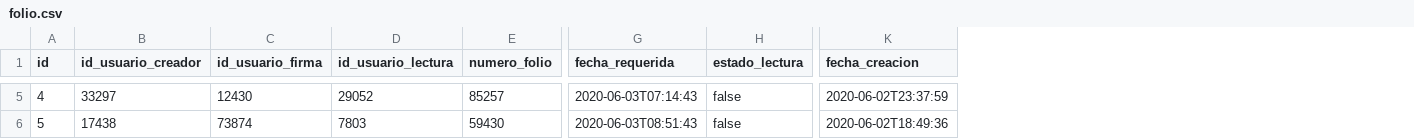
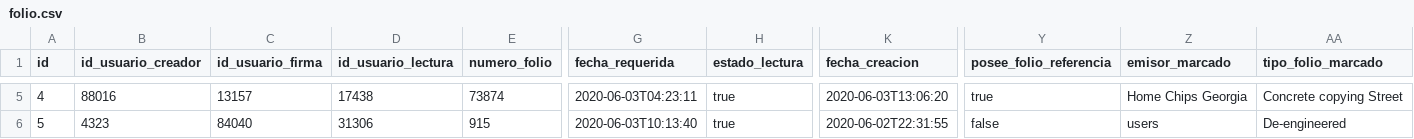
Before and after one commit to MarioEcheve/lo-digital-backend, a CSV file: src/main/resources/config/liquibase/fake-data/folio.csv, drawn as a sheet; only a part is shown, gaps mark what is left out; the diff covers the shown part only; the diff names each change by its address in the sheet, - before the commit and + after, or states it on an @@ line.

```diff
--- a/src/main/resources/config/liquibase/fake-data/folio.csv
+++ b/src/main/resources/config/liquibase/fake-data/folio.csv
+column Y (posee_folio_referencia), rows 5-6: true | false
+column Z (emisor_marcado), rows 5-6: Home Chips Georgia | users
+column AA (tipo_folio_marcado), rows 5-6: Concrete copying Street | De-engineered
-B5 (id_usuario_creador): 33297
+B5 (id_usuario_creador): 88016
-C5 (id_usuario_firma): 12430
+C5 (id_usuario_firma): 13157
-D5 (id_usuario_lectura): 29052
+D5 (id_usuario_lectura): 17438
-E5 (numero_folio): 85257
+E5 (numero_folio): 73874
-G5 (fecha_requerida): 2020-06-03T07:14:43
+G5 (fecha_requerida): 2020-06-03T04:23:11
-H5:H6 (estado_lectura): false
+H5:H6 (estado_lectura): true
-K5 (fecha_creacion): 2020-06-02T23:37:59
+K5 (fecha_creacion): 2020-06-03T13:06:20
-B6 (id_usuario_creador): 17438
+B6 (id_usuario_creador): 4323
-C6 (id_usuario_firma): 73874
+C6 (id_usuario_firma): 84040
-D6 (id_usuario_lectura): 7803
+D6 (id_usuario_lectura): 31306
-E6 (numero_folio): 59430
+E6 (numero_folio): 915
-G6 (fecha_requerida): 2020-06-03T08:51:43
+G6 (fecha_requerida): 2020-06-03T10:13:40
-K6 (fecha_creacion): 2020-06-02T18:49:36
+K6 (fecha_creacion): 2020-06-02T22:31:55
```
Also changed, not shown: 135 edited cells elsewhere in this file, 11 other files.
